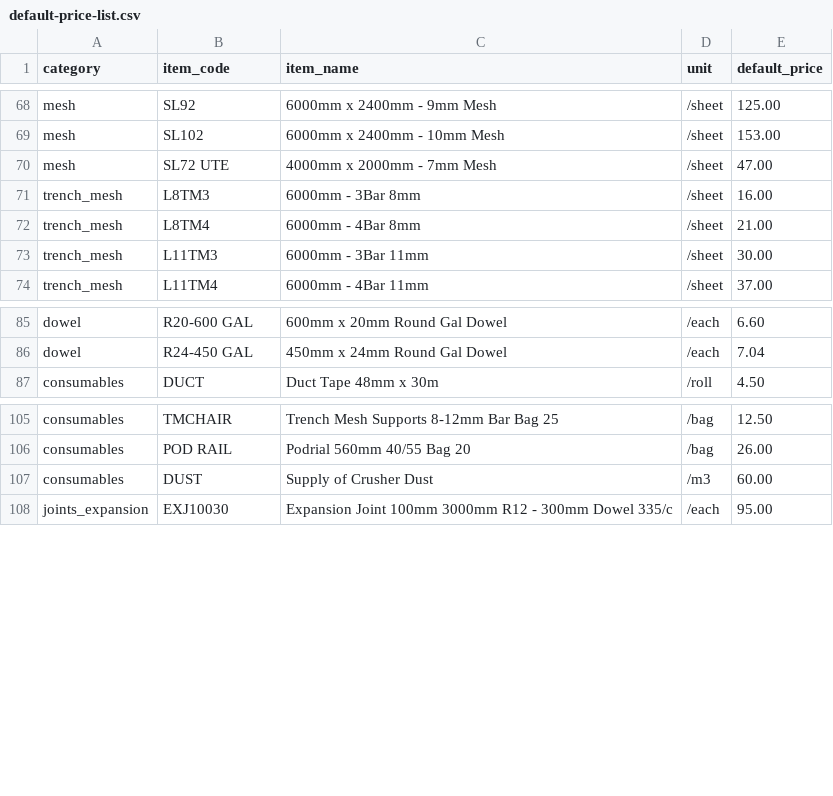
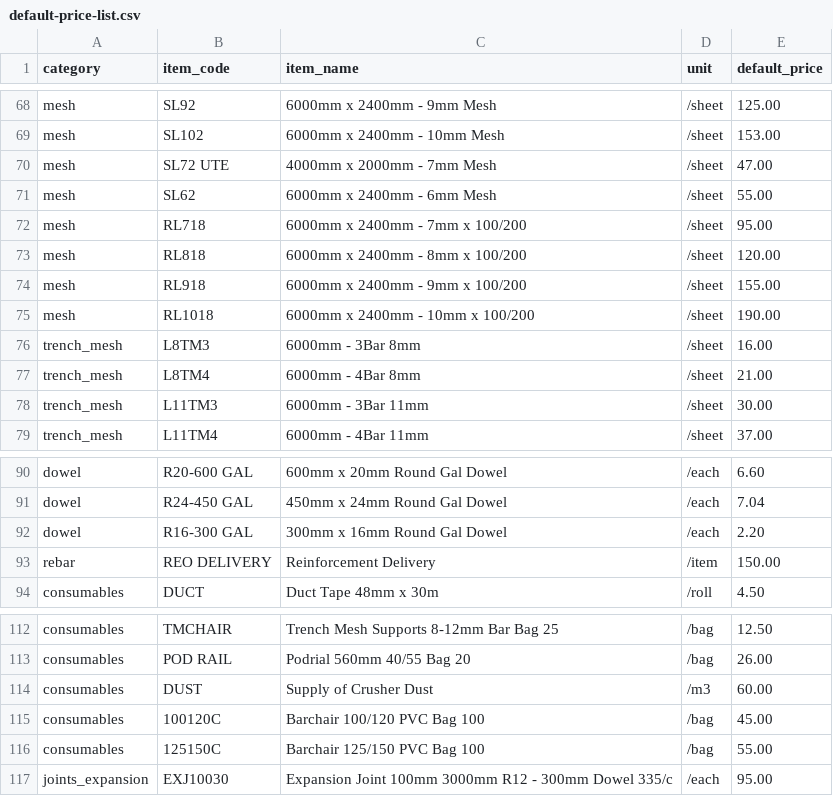
Before and after one commit to Opearson03/cool-blast-hub, a CSV file: src/data/default-price-list.csv, drawn as a sheet; only a part is shown, gaps mark what is left out; the diff names each change by its address in the sheet, - before the commit and + after, or states it on an @@ line.

```diff
--- a/src/data/default-price-list.csv
+++ b/src/data/default-price-list.csv
+row 71: mesh | SL62 | 6000mm x 2400mm - 6mm Mesh | /sheet | 55.00
+row 72: mesh | RL718 | 6000mm x 2400mm - 7mm x 100/200 | /sheet | 95.00
+row 73: mesh | RL818 | 6000mm x 2400mm - 8mm x 100/200 | /sheet | 120.00
+row 74: mesh | RL918 | 6000mm x 2400mm - 9mm x 100/200 | /sheet | 155.00
+row 75: mesh | RL1018 | 6000mm x 2400mm - 10mm x 100/200 | /sheet | 190.00
+row 92: dowel | R16-300 GAL | 300mm x 16mm Round Gal Dowel | /each | 2.20
+row 93: rebar | REO DELIVERY | Reinforcement Delivery | /item | 150.00
+row 115: consumables | 100120C | Barchair 100/120 PVC Bag 100 | /bag | 45.00
+row 116: consumables | 125150C | Barchair 125/150 PVC Bag 100 | /bag | 55.00
```
Also changed, not shown: 6 other files.
